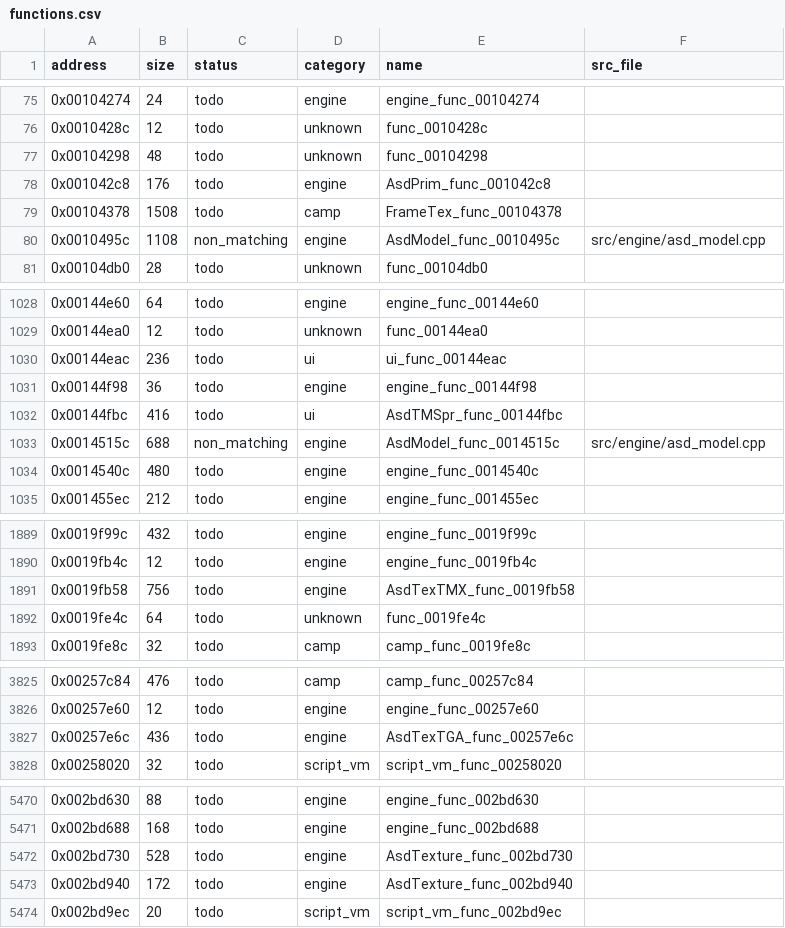
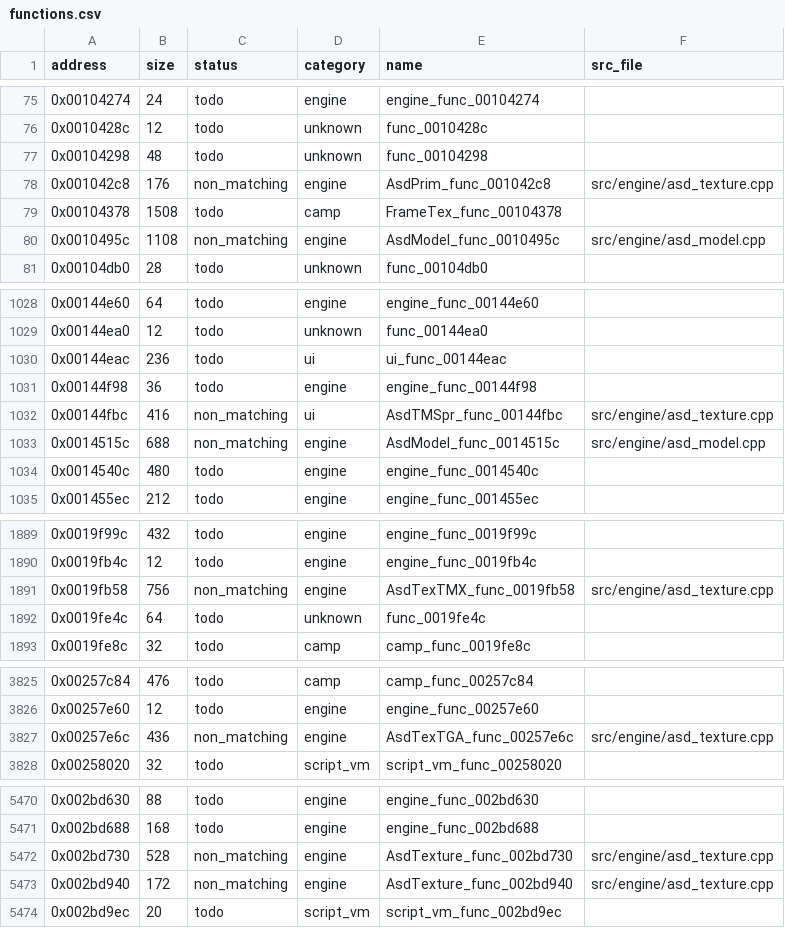
Before and after one commit to Guchdog/SMT4-decomp, a CSV file: config/functions.csv, drawn as a sheet; only a part is shown, gaps mark what is left out; the diff covers the shown part only.

Commit message:
feat(engine): decompile texture, table and primitive plumbing (+4,804 B, 16.0% milestone reached at 16.0015%)

```diff
--- a/config/functions.csv
+++ b/config/functions.csv
@@ -77,3 +77,3 @@ address,size,status,category,name,src_file
 0x00104298,48,todo,unknown,func_00104298,
-0x001042c8,176,todo,engine,AsdPrim_func_001042c8,
+0x001042c8,176,non_matching,engine,AsdPrim_func_001042c8,src/engine/asd_texture.cpp
 0x00104378,1508,todo,camp,FrameTex_func_00104378,
@@ -1031,3 +1031,3 @@ address,size,status,category,name,src_file
 0x00144f98,36,todo,engine,engine_func_00144f98,
-0x00144fbc,416,todo,ui,AsdTMSpr_func_00144fbc,
+0x00144fbc,416,non_matching,ui,AsdTMSpr_func_00144fbc,src/engine/asd_texture.cpp
 0x0014515c,688,non_matching,engine,AsdModel_func_0014515c,src/engine/asd_model.cpp
@@ -1890,3 +1890,3 @@ address,size,status,category,name,src_file
 0x0019fb4c,12,todo,engine,engine_func_0019fb4c,
-0x0019fb58,756,todo,engine,AsdTexTMX_func_0019fb58,
+0x0019fb58,756,non_matching,engine,AsdTexTMX_func_0019fb58,src/engine/asd_texture.cpp
 0x0019fe4c,64,todo,unknown,func_0019fe4c,
@@ -3826,3 +3826,3 @@ address,size,status,category,name,src_file
 0x00257e60,12,todo,engine,engine_func_00257e60,
-0x00257e6c,436,todo,engine,AsdTexTGA_func_00257e6c,
+0x00257e6c,436,non_matching,engine,AsdTexTGA_func_00257e6c,src/engine/asd_texture.cpp
 0x00258020,32,todo,script_vm,script_vm_func_00258020,
@@ -5471,4 +5471,4 @@ address,size,status,category,name,src_file
 0x002bd688,168,todo,engine,engine_func_002bd688,
-0x002bd730,528,todo,engine,AsdTexture_func_002bd730,
-0x002bd940,172,todo,engine,AsdTexture_func_002bd940,
+0x002bd730,528,non_matching,engine,AsdTexture_func_002bd730,src/engine/asd_texture.cpp
+0x002bd940,172,non_matching,engine,AsdTexture_func_002bd940,src/engine/asd_texture.cpp
 0x002bd9ec,20,todo,script_vm,script_vm_func_002bd9ec,
```
Also changed, not shown: 8 edited cells elsewhere in this file, 5 other files.
